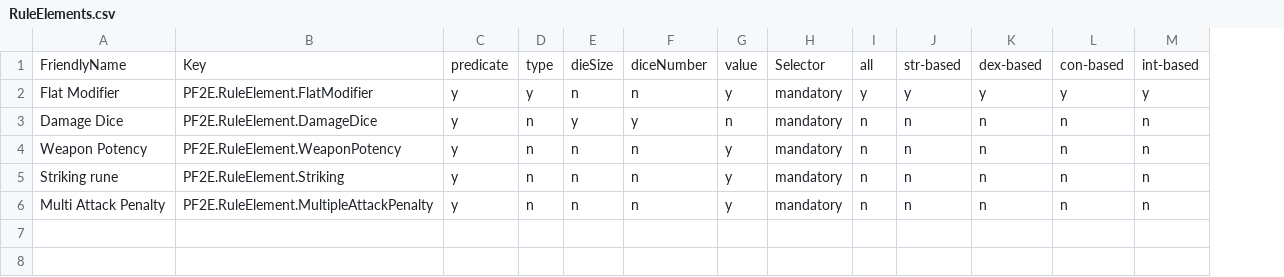
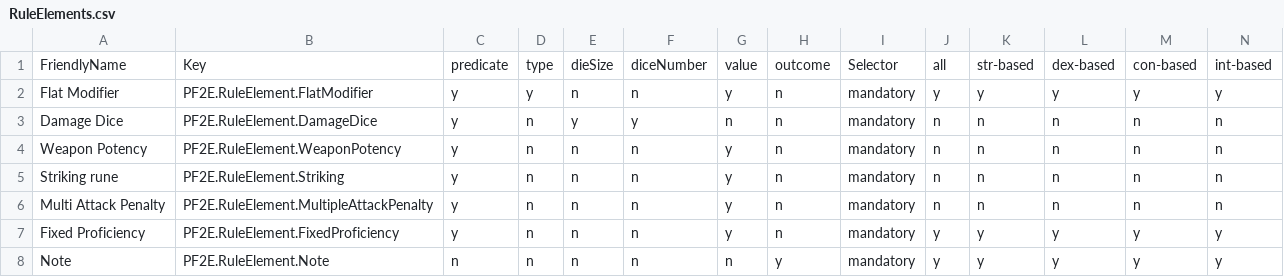
Before and after one commit to TikaelSol/RuleElementGenerator, a CSV file: RuleElements.csv, drawn as a sheet; only a part is shown; rows hold the shown columns only; the diff names each change by its address in the sheet, - before the commit and + after, or states it on an @@ line.

Commit message:
Add Note and Fixed Proficiency rule elements.

```diff
--- a/RuleElements.csv
+++ b/RuleElements.csv
+column H, rows 1-6: outcome | n | n | n | n | n
+row 7: Fixed Proficiency | PF2E.RuleElement.FixedProficiency | y | n | n | n | y | n | mandatory | y | y | y | y | y
+row 8: Note | PF2E.RuleElement.Note | n | n | n | n | n | y | mandatory | y | y | y | y | y
```
Also changed, not shown: 2 other files.
